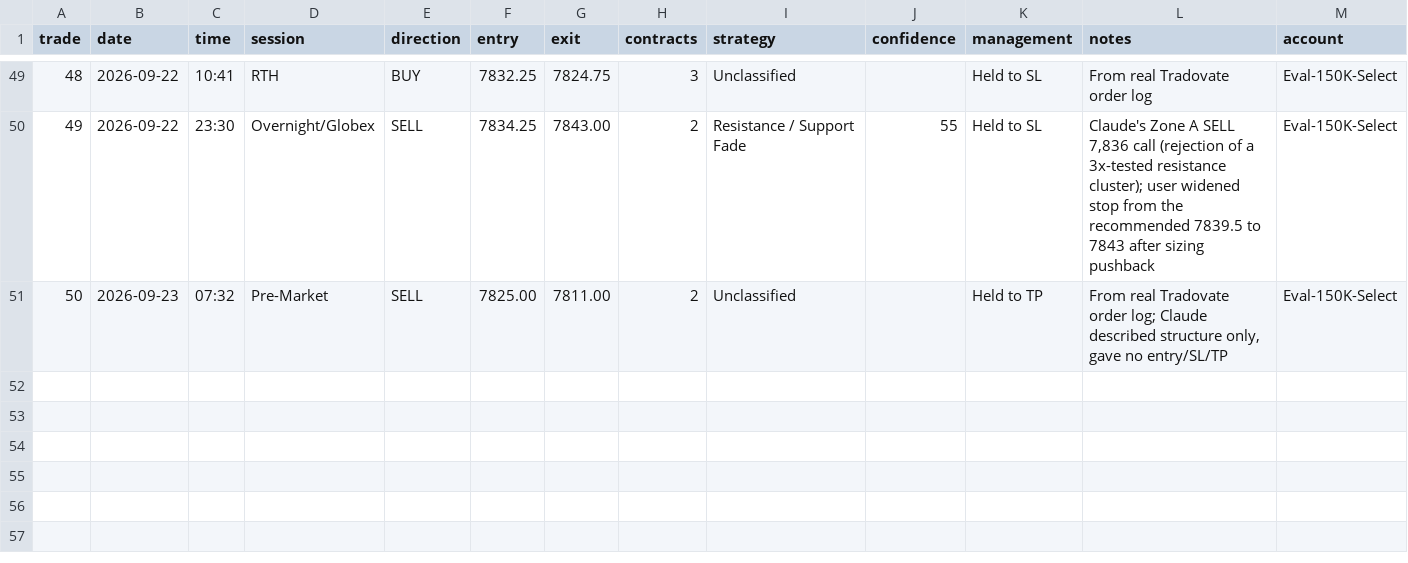
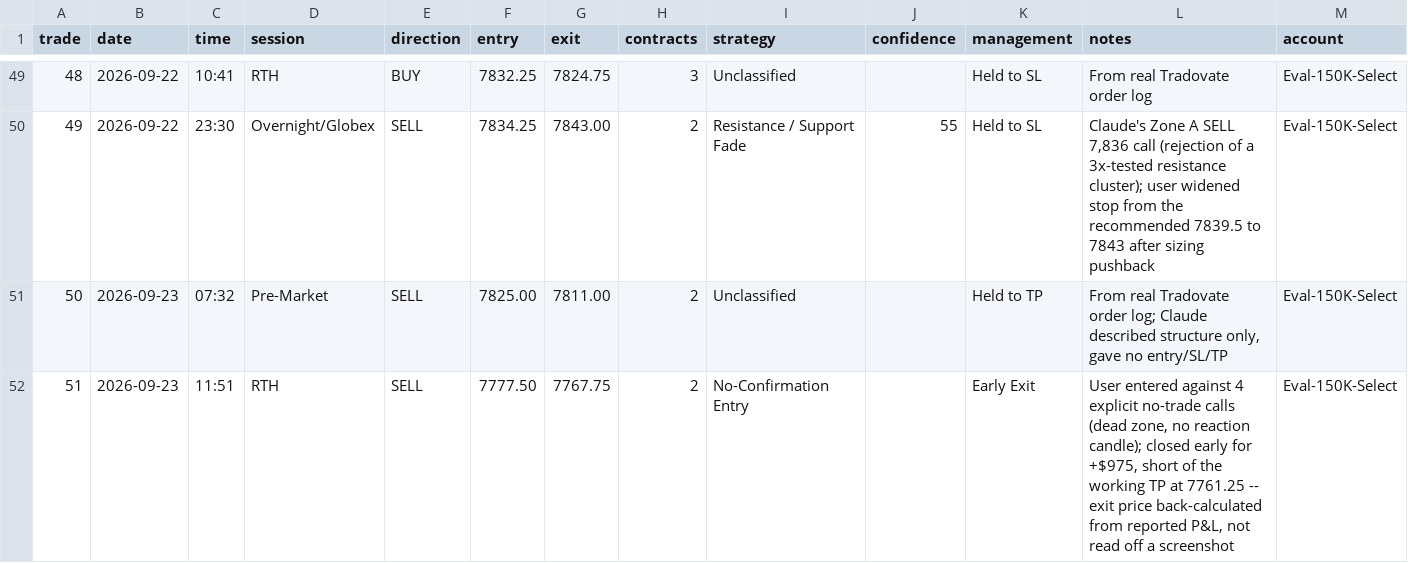
Before and after one commit to MichaelGuarraci/algotrader-login, a CSV file: funded-trading-assistant/data/trades.csv, drawn as a sheet; only a part is shown, gaps mark what is left out.

```diff
--- a/funded-trading-assistant/data/trades.csv
+++ b/funded-trading-assistant/data/trades.csv
@@ -51 +51,2 @@ trade,date,time,session,direction,entry,exit,contracts,strategy,confidence,manag
 50,2026-09-23,07:32,Pre-Market,SELL,7825.00,7811.00,2,Unclassified,,Held to TP,"From real Tradovate order log; Claude described structure only, gave no entry/SL/TP",Eval-150K-Select
+51,2026-09-23,11:51,RTH,SELL,7777.50,7767.75,2,No-Confirmation Entry,,Early Exit,"User entered against 4 explicit no-trade calls (dead zone, no reaction candle); closed early for +$975, short of the working TP at 7761.25 -- exit price back-calculated from reported P&L, not read off a screenshot",Eval-150K-Select
```
